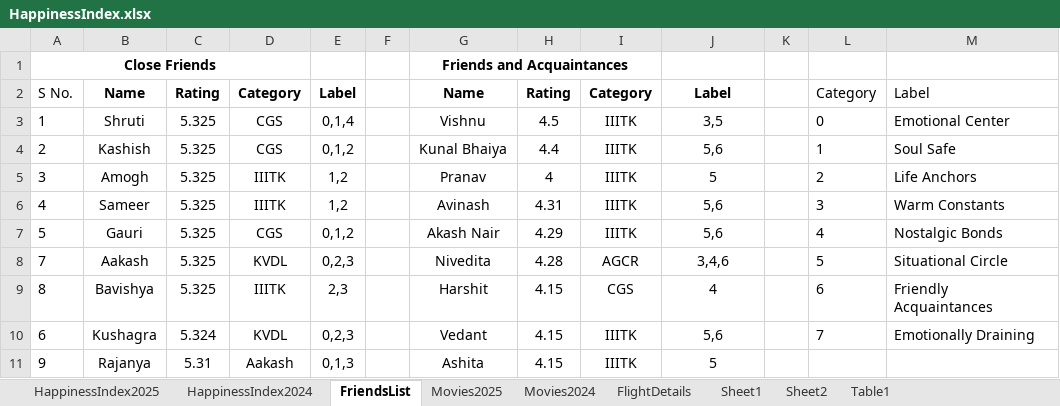
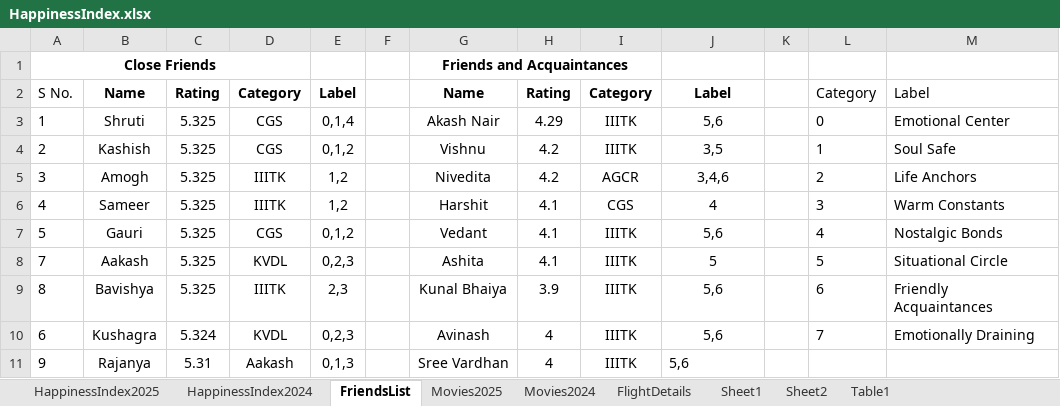
Before and after one commit to Abhinav-1708/Happiness-Index, an Excel workbook: HappinessIndex.xlsx, sheet FriendsList, drawn as a sheet; only a part is shown; values as stored, in another font and other column widths than the file's, no borders; conditional formats not drawn; the diff covers the shown part only; the diff names each change by its address in the sheet, - before the commit and + after, or states it on an @@ line.

Commit message:
Automated daily backup

```diff
--- a/HappinessIndex.xlsx (sheet FriendsList)
+++ b/HappinessIndex.xlsx (sheet FriendsList)
-G3: Vishnu
+G3: Akash Nair
-H3: 4.5
+H3: 4.29
-J3: 3,5
+J3: 5,6
-G4: Kunal Bhaiya
+G4: Vishnu
-H4: 4.4
+H4: 4.2
-J4: 5,6
+J4: 3,5
-G5: Pranav
+G5: Nivedita
-H5: 4
+H5: 4.2
-I5: IIITK
+I5: AGCR
-J5: 5
+J5: 3,4,6
-G6: Avinash
+G6: Harshit
-H6: 4.31
+H6: 4.1
-I6: IIITK
+I6: CGS
-J6: 5,6
+J6: 4
-G7: Akash Nair
+G7: Vedant
-H7: 4.29
+H7: 4.1
-G8: Nivedita
+G8: Ashita
-H8: 4.28
+H8: 4.1
-I8: AGCR
+I8: IIITK
-J8: 3,4,6
+J8: 5
-G9: Harshit
+G9: Kunal Bhaiya
-H9: 4.15
+H9: 3.9
-I9: CGS
+I9: IIITK
-J9: 4
+J9: 5,6
-G10: Vedant
+G10: Avinash
-H10:H11: 4.15
+H10:H11: 4
-G11: Ashita
+G11: Sree Vardhan
-J11: 5
+J11: 5,6
-J11 alignment: center
+J11 alignment: left
```
Also changed, not shown: 2 added rows, 2 removed rows and 21 edited cells elsewhere in this sheet, sheet HappinessIndex2025, charts or pictures.
